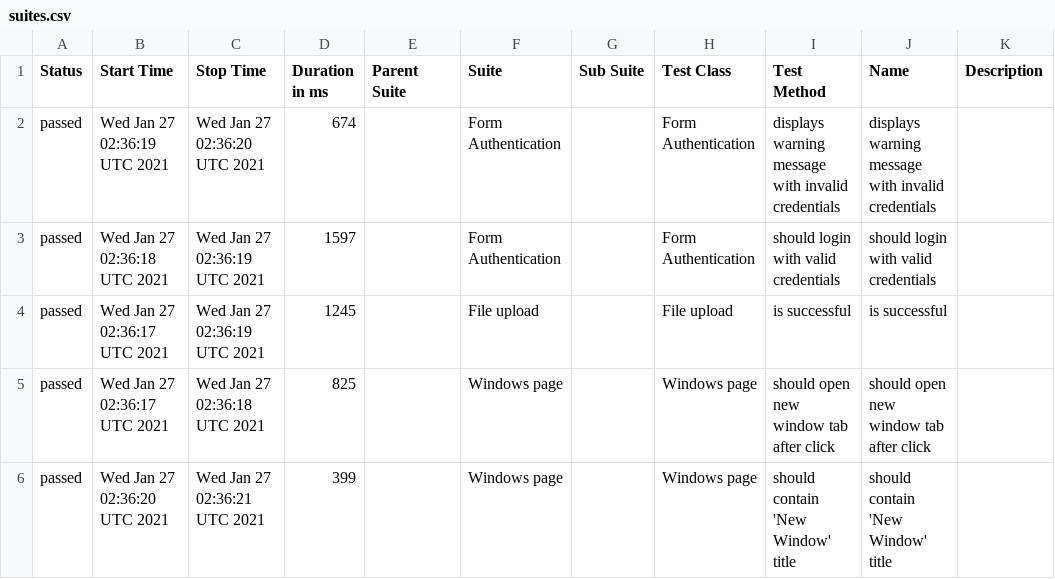
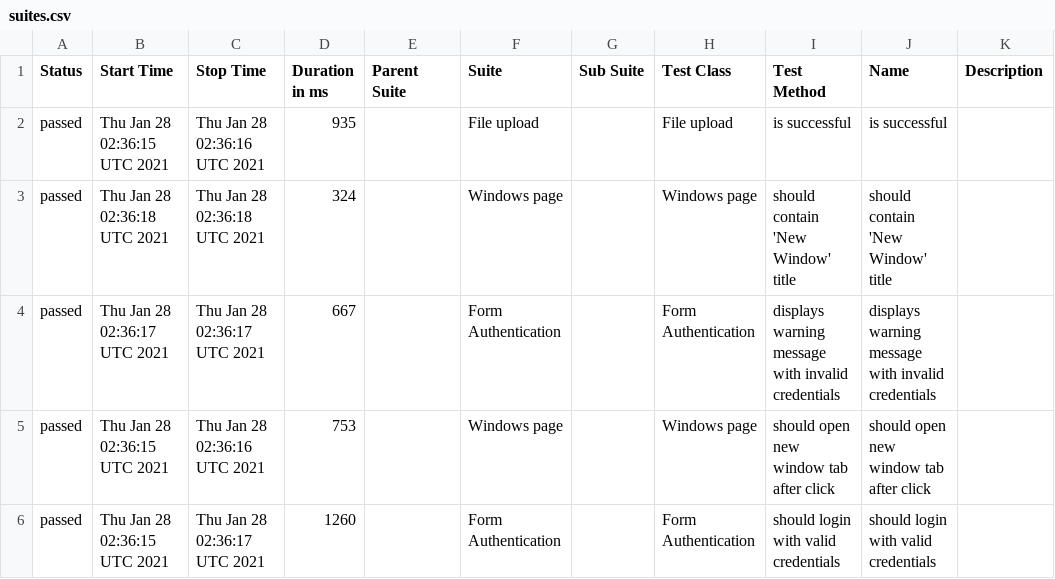
Before and after one commit to isandratskiy/webdriverio5-typescript-draft, a CSV file: data/suites.csv, drawn as a sheet.

```diff
--- a/data/suites.csv
+++ b/data/suites.csv
@@ -1,6 +1,6 @@
 "Status","Start Time","Stop Time","Duration in ms","Parent Suite","Suite","Sub Suite","Test Class","Test Method","Name","Description"
-"passed","Wed Jan 27 02:36:19 UTC 2021","Wed Jan 27 02:36:20 UTC 2021","674","","Form Authentication","","Form Authentication","displays warning message with invalid credentials","displays warning message with invalid credentials",""
-"passed","Wed Jan 27 02:36:18 UTC 2021","Wed Jan 27 02:36:19 UTC 2021","1597","","Form Authentication","","Form Authentication","should login with valid credentials","should login with valid credentials",""
-"passed","Wed Jan 27 02:36:17 UTC 2021","Wed Jan 27 02:36:19 UTC 2021","1245","","File upload","","File upload","is successful","is successful",""
-"passed","Wed Jan 27 02:36:17 UTC 2021","Wed Jan 27 02:36:18 UTC 2021","825","","Windows page","","Windows page","should open new window tab after click","should open new window tab after click",""
-"passed","Wed Jan 27 02:36:20 UTC 2021","Wed Jan 27 02:36:21 UTC 2021","399","","Windows page","","Windows page","should contain 'New Window' title","should contain 'New Window' title",""
+"passed","Thu Jan 28 02:36:15 UTC 2021","Thu Jan 28 02:36:16 UTC 2021","935","","File upload","","File upload","is successful","is successful",""
+"passed","Thu Jan 28 02:36:18 UTC 2021","Thu Jan 28 02:36:18 UTC 2021","324","","Windows page","","Windows page","should contain 'New Window' title","should contain 'New Window' title",""
+"passed","Thu Jan 28 02:36:17 UTC 2021","Thu Jan 28 02:36:17 UTC 2021","667","","Form Authentication","","Form Authentication","displays warning message with invalid credentials","displays warning message with invalid credentials",""
+"passed","Thu Jan 28 02:36:15 UTC 2021","Thu Jan 28 02:36:16 UTC 2021","753","","Windows page","","Windows page","should open new window tab after click","should open new window tab after click",""
+"passed","Thu Jan 28 02:36:15 UTC 2021","Thu Jan 28 02:36:17 UTC 2021","1260","","Form Authentication","","Form Authentication","should login with valid credentials","should login with valid credentials",""
```
Also changed, not shown: 18 other files.
